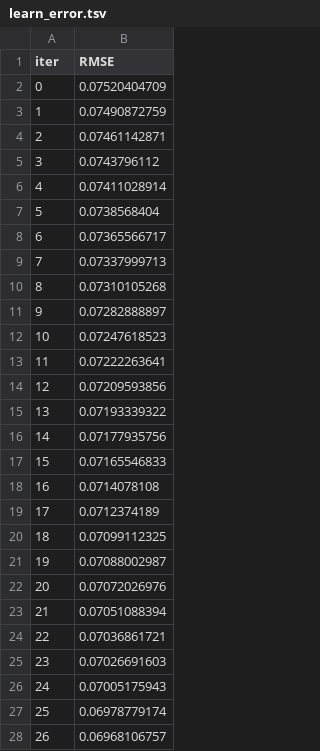
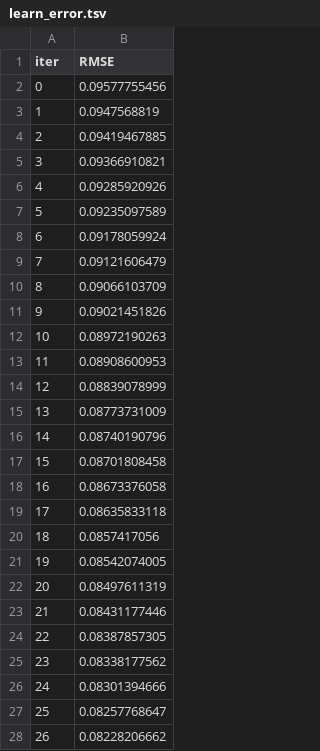
Before and after one commit to rico-0-3/ai-portfolio-manager, a TSV file: catboost_info/learn_error.tsv, drawn as a sheet; only a part is shown; the diff covers the shown part only.

```diff
--- a/catboost_info/learn_error.tsv
+++ b/catboost_info/learn_error.tsv
@@ -1,28 +1,28 @@
 iter	RMSE
-0	0.07520404709
-1	0.07490872759
-2	0.07461142871
-3	0.0743796112
-4	0.07411028914
-5	0.0738568404
-6	0.07365566717
-7	0.07337999713
-8	0.07310105268
-9	0.07282888897
-10	0.07247618523
-11	0.07222263641
-12	0.07209593856
-13	0.07193339322
-14	0.07177935756
-15	0.07165546833
-16	0.0714078108
-17	0.0712374189
-18	0.07099112325
-19	0.07088002987
-20	0.07072026976
-21	0.07051088394
-22	0.07036861721
-23	0.07026691603
-24	0.07005175943
-25	0.06978779174
-26	0.06968106757
+0	0.09577755456
+1	0.0947568819
+2	0.09419467885
+3	0.09366910821
+4	0.09285920926
+5	0.09235097589
+6	0.09178059924
+7	0.09121606479
+8	0.09066103709
+9	0.09021451826
+10	0.08972190263
+11	0.08908600953
+12	0.08839078999
+13	0.08773731009
+14	0.08740190796
+15	0.08701808458
+16	0.08673376058
+17	0.08635833118
+18	0.0857417056
+19	0.08542074005
+20	0.08497611319
+21	0.08431177446
+22	0.08387857305
+23	0.08338177562
+24	0.08301394666
+25	0.08257768647
+26	0.08228206662
```
Also changed, not shown: 22 removed rows and 26 edited cells elsewhere in this file, catboost_info/test_error.tsv, catboost_info/time_left.tsv, 7 other files.
